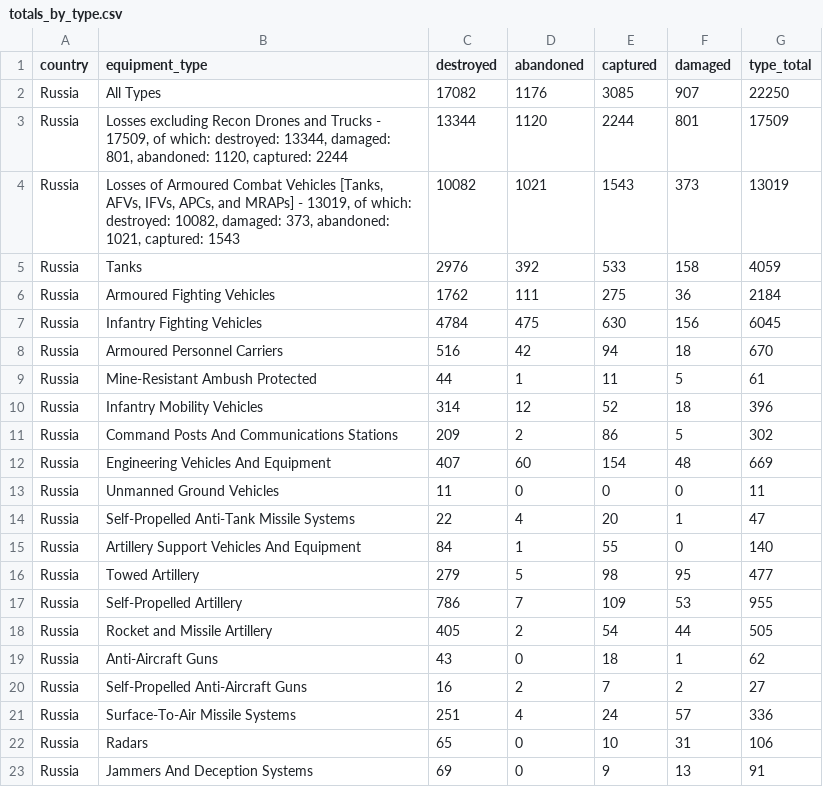
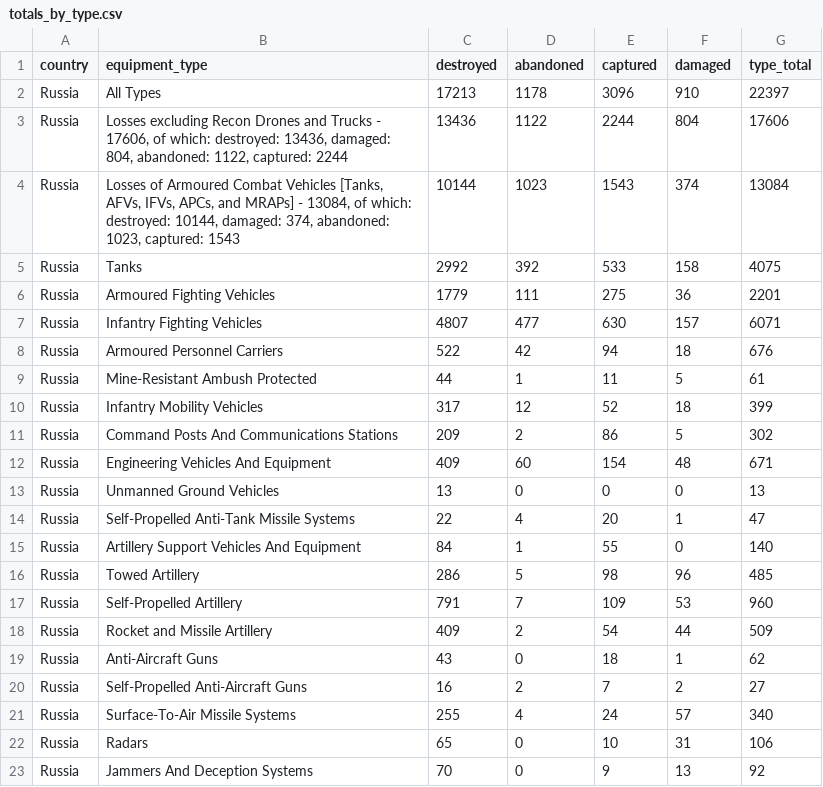
Before and after one commit to KuleRucket/scrape_oryx, a CSV file: outputfiles/totals_by_type.csv, drawn as a sheet; only a part is shown; the diff covers the shown part only.

```diff
--- a/outputfiles/totals_by_type.csv
+++ b/outputfiles/totals_by_type.csv
@@ -1,23 +1,23 @@
 country,equipment_type,destroyed,abandoned,captured,damaged,type_total
-Russia,All Types,17082,1176,3085,907,22250
-Russia,"Losses excluding Recon Drones and Trucks - 17509, of which: destroyed: 13344, damaged: 801, abandoned: 1120, captured: 2244",13344,1120,2244,801,17509
-Russia,"Losses of Armoured Combat Vehicles [Tanks, AFVs, IFVs, APCs, and MRAPs] - 13019, of which: destroyed: 10082, damaged: 373, abandoned: 1021, captured: 1543",10082,1021,1543,373,13019
-Russia,Tanks,2976,392,533,158,4059
-Russia,Armoured Fighting Vehicles,1762,111,275,36,2184
-Russia,Infantry Fighting Vehicles,4784,475,630,156,6045
-Russia,Armoured Personnel Carriers,516,42,94,18,670
+Russia,All Types,17213,1178,3096,910,22397
+Russia,"Losses excluding Recon Drones and Trucks - 17606, of which: destroyed: 13436, damaged: 804, abandoned: 1122, captured: 2244",13436,1122,2244,804,17606
+Russia,"Losses of Armoured Combat Vehicles [Tanks, AFVs, IFVs, APCs, and MRAPs] - 13084, of which: destroyed: 10144, damaged: 374, abandoned: 1023, captured: 1543",10144,1023,1543,374,13084
+Russia,Tanks,2992,392,533,158,4075
+Russia,Armoured Fighting Vehicles,1779,111,275,36,2201
+Russia,Infantry Fighting Vehicles,4807,477,630,157,6071
+Russia,Armoured Personnel Carriers,522,42,94,18,676
 Russia,Mine-Resistant Ambush Protected,44,1,11,5,61
-Russia,Infantry Mobility Vehicles,314,12,52,18,396
+Russia,Infantry Mobility Vehicles,317,12,52,18,399
 Russia,Command Posts And Communications Stations,209,2,86,5,302
-Russia,Engineering Vehicles And Equipment,407,60,154,48,669
-Russia,Unmanned Ground Vehicles,11,0,0,0,11
+Russia,Engineering Vehicles And Equipment,409,60,154,48,671
+Russia,Unmanned Ground Vehicles,13,0,0,0,13
 Russia,Self-Propelled Anti-Tank Missile Systems,22,4,20,1,47
 Russia,Artillery Support Vehicles And Equipment,84,1,55,0,140
-Russia,Towed Artillery,279,5,98,95,477
-Russia,Self-Propelled Artillery,786,7,109,53,955
-Russia,Rocket and Missile Artillery,405,2,54,44,505
+Russia,Towed Artillery,286,5,98,96,485
+Russia,Self-Propelled Artillery,791,7,109,53,960
+Russia,Rocket and Missile Artillery,409,2,54,44,509
 Russia,Anti-Aircraft Guns,43,0,18,1,62
 Russia,Self-Propelled Anti-Aircraft Guns,16,2,7,2,27
-Russia,Surface-To-Air Missile Systems,251,4,24,57,336
+Russia,Surface-To-Air Missile Systems,255,4,24,57,340
 Russia,Radars,65,0,10,31,106
-Russia,Jammers And Deception Systems,69,0,9,13,91
+Russia,Jammers And Deception Systems,70,0,9,13,92
```
Also changed, not shown: 5 added rows, 5 removed rows and 41 edited cells elsewhere in this file, inputfiles/daily_count_baseline.csv, outputfiles/daily_count.csv, 3 other files.
